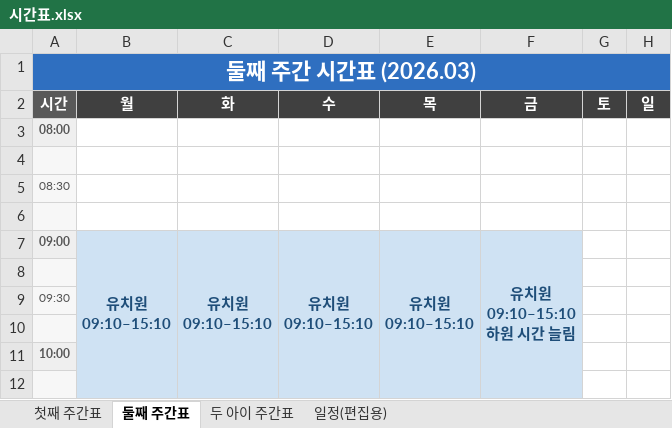
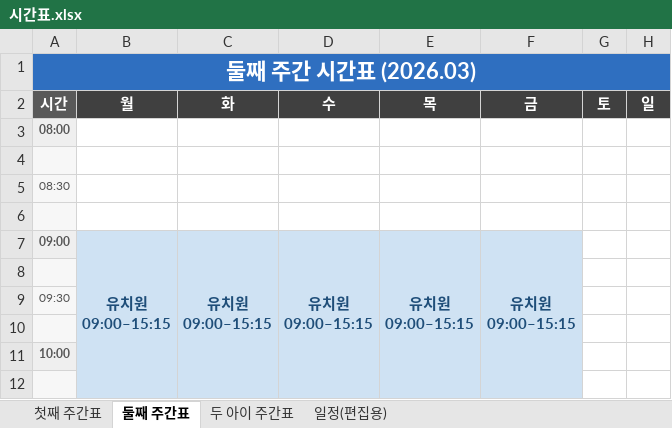
Before and after one commit to Catomo88/time_table, an Excel workbook: 시간표.xlsx, sheet 둘째 주간표, drawn as a sheet; only a part is shown; values as stored, in another font and other column widths than the file's, no borders; ↵ is a line break in a cell; the diff names each change by its address in the sheet, - before the commit and + after, or states it on an @@ line.

```diff
--- a/시간표.xlsx (sheet 둘째 주간표)
+++ b/시간표.xlsx (sheet 둘째 주간표)
-B7 (월): 유치원 ↵ 09:10–15:10
+B7 (월): 유치원 ↵ 09:00–15:15
-C7 (화): 유치원 ↵ 09:10–15:10
+C7 (화): 유치원 ↵ 09:00–15:15
-D7 (수): 유치원 ↵ 09:10–15:10
+D7 (수): 유치원 ↵ 09:00–15:15
-E7 (목): 유치원 ↵ 09:10–15:10
+E7 (목): 유치원 ↵ 09:00–15:15
-F7 (금): 유치원 ↵ 09:10–15:10 ↵ 하원 시간 늘림
+F7 (금): 유치원 ↵ 09:00–15:15
```
Also changed, not shown: sheet 일정(편집용), sheet 두 아이 주간표, 4 other files.
